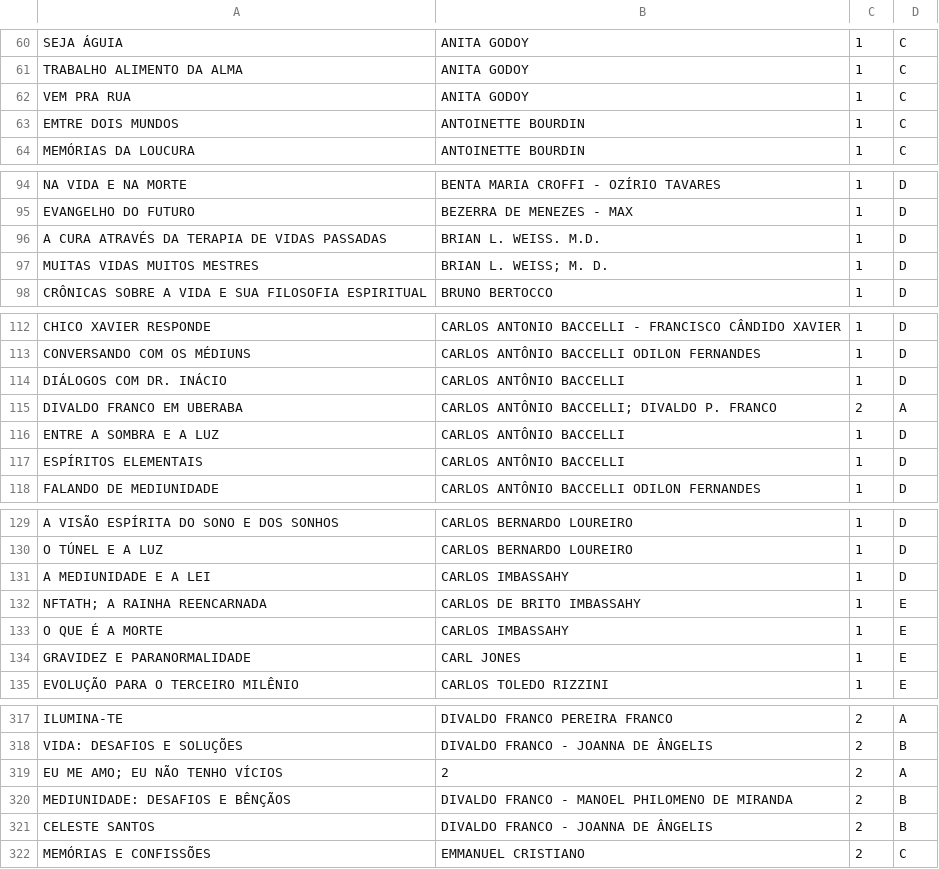
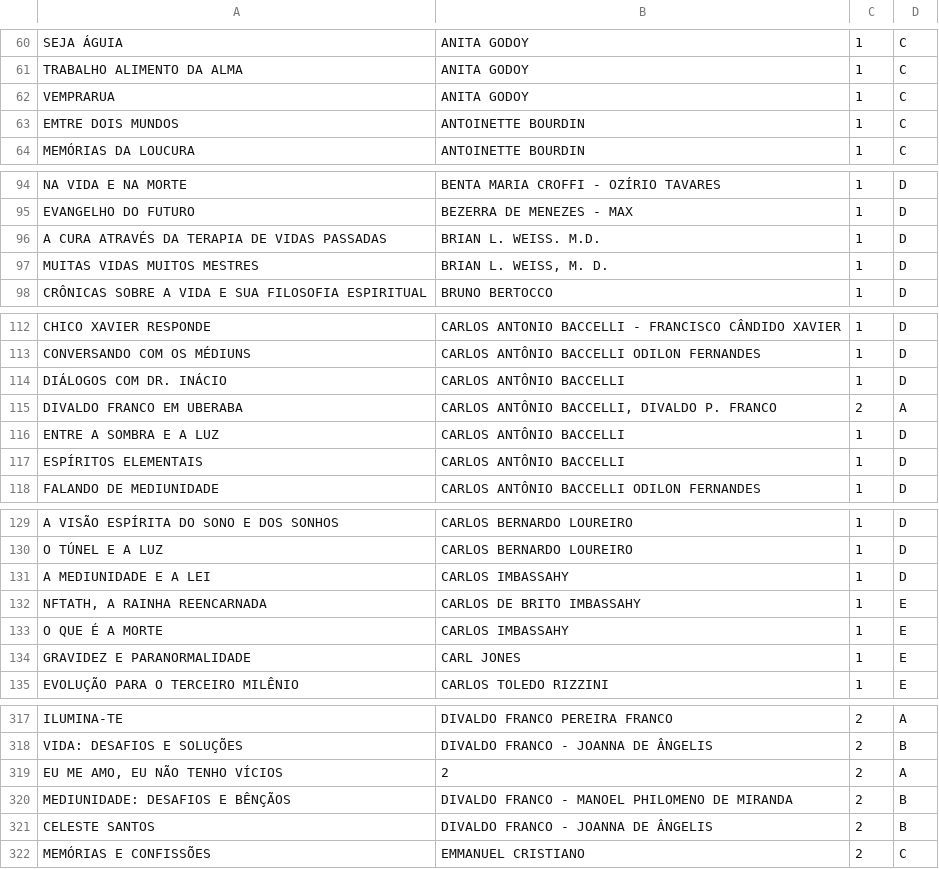
Before and after one commit to titoufu/Biblioteca-Malob-V2, a CSV file: livros.csv, drawn as a sheet; only a part is shown, gaps mark what is left out; the diff covers the shown part only; the diff names each change by its address in the sheet, - before the commit and + after, or states it on an @@ line.

```diff
--- a/livros.csv
+++ b/livros.csv
-A62: VEM PRA RUA
+A62: VEMPRARUA
-B97: BRIAN L. WEISS; M. D.
+B97: BRIAN L. WEISS, M. D.
-B115: CARLOS ANTÔNIO BACCELLI; DIVALDO P. FRANCO
+B115: CARLOS ANTÔNIO BACCELLI, DIVALDO P. FRANCO
-A132: NFTATH; A RAINHA REENCARNADA
+A132: NFTATH, A RAINHA REENCARNADA
-A319: EU ME AMO; EU NÃO TENHO VÍCIOS
+A319: EU ME AMO, EU NÃO TENHO VÍCIOS
```
Also changed, not shown: 1 added row, 1 removed row and 17 edited cells elsewhere in this file.
